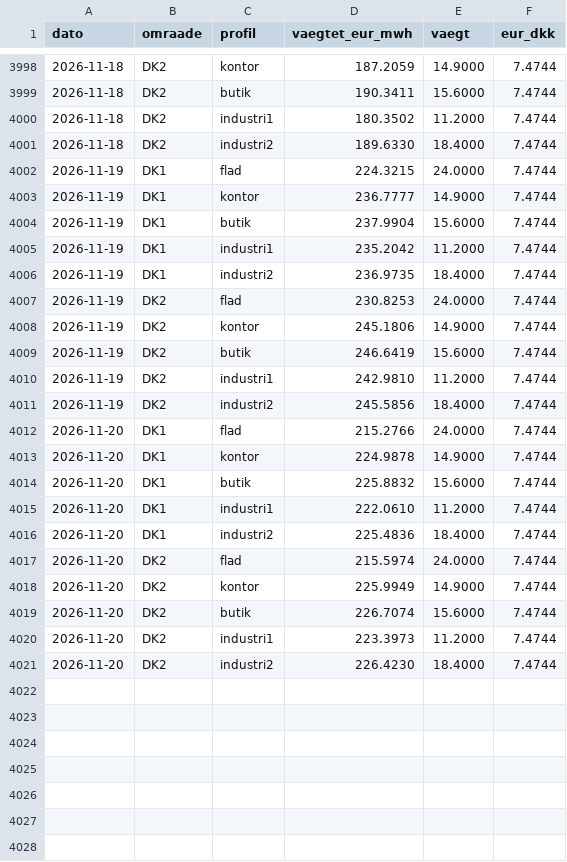
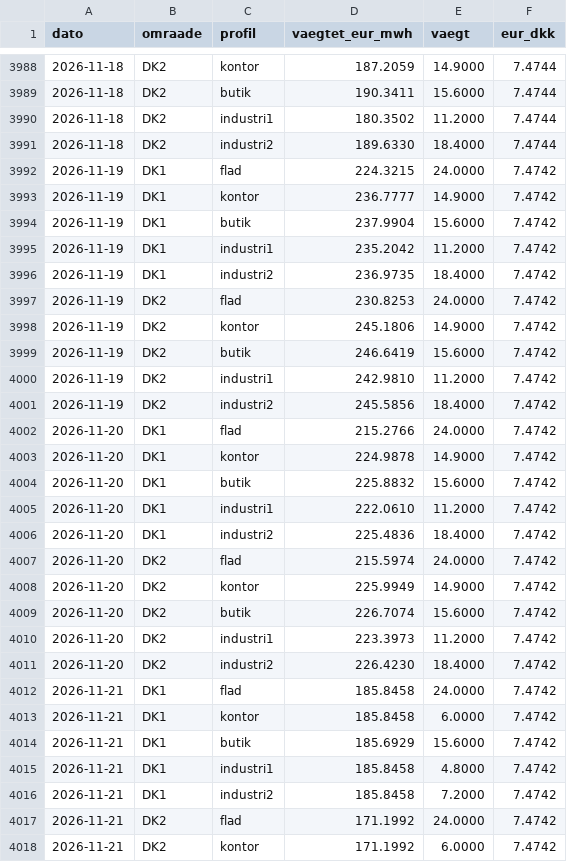
Before and after one commit to fortrin/nordisk-energimarked, a CSV file: data/spot_profil_daglig.csv, drawn as a sheet; only a part is shown, gaps mark what is left out; the diff covers the shown part only.

```diff
--- a/data/spot_profil_daglig.csv
+++ b/data/spot_profil_daglig.csv
@@ -4001,21 +3991,28 @@ dato,omraade,profil,vaegtet_eur_mwh,vaegt,eur_dkk
 2026-11-18,DK2,industri2,189.6330,18.4000,7.4744
-2026-11-19,DK1,flad,224.3215,24.0000,7.4744
-2026-11-19,DK1,kontor,236.7777,14.9000,7.4744
-2026-11-19,DK1,butik,237.9904,15.6000,7.4744
-2026-11-19,DK1,industri1,235.2042,11.2000,7.4744
-2026-11-19,DK1,industri2,236.9735,18.4000,7.4744
-2026-11-19,DK2,flad,230.8253,24.0000,7.4744
-2026-11-19,DK2,kontor,245.1806,14.9000,7.4744
-2026-11-19,DK2,butik,246.6419,15.6000,7.4744
-2026-11-19,DK2,industri1,242.9810,11.2000,7.4744
-2026-11-19,DK2,industri2,245.5856,18.4000,7.4744
-2026-11-20,DK1,flad,215.2766,24.0000,7.4744
-2026-11-20,DK1,kontor,224.9878,14.9000,7.4744
-2026-11-20,DK1,butik,225.8832,15.6000,7.4744
-2026-11-20,DK1,industri1,222.0610,11.2000,7.4744
-2026-11-20,DK1,industri2,225.4836,18.4000,7.4744
-2026-11-20,DK2,flad,215.5974,24.0000,7.4744
-2026-11-20,DK2,kontor,225.9949,14.9000,7.4744
-2026-11-20,DK2,butik,226.7074,15.6000,7.4744
-2026-11-20,DK2,industri1,223.3973,11.2000,7.4744
-2026-11-20,DK2,industri2,226.4230,18.4000,7.4744
+2026-11-19,DK1,flad,224.3215,24.0000,7.4742
+2026-11-19,DK1,kontor,236.7777,14.9000,7.4742
+2026-11-19,DK1,butik,237.9904,15.6000,7.4742
+2026-11-19,DK1,industri1,235.2042,11.2000,7.4742
+2026-11-19,DK1,industri2,236.9735,18.4000,7.4742
+2026-11-19,DK2,flad,230.8253,24.0000,7.4742
+2026-11-19,DK2,kontor,245.1806,14.9000,7.4742
+2026-11-19,DK2,butik,246.6419,15.6000,7.4742
+2026-11-19,DK2,industri1,242.9810,11.2000,7.4742
+2026-11-19,DK2,industri2,245.5856,18.4000,7.4742
+2026-11-20,DK1,flad,215.2766,24.0000,7.4742
+2026-11-20,DK1,kontor,224.9878,14.9000,7.4742
+2026-11-20,DK1,butik,225.8832,15.6000,7.4742
+2026-11-20,DK1,industri1,222.0610,11.2000,7.4742
+2026-11-20,DK1,industri2,225.4836,18.4000,7.4742
+2026-11-20,DK2,flad,215.5974,24.0000,7.4742
+2026-11-20,DK2,kontor,225.9949,14.9000,7.4742
+2026-11-20,DK2,butik,226.7074,15.6000,7.4742
+2026-11-20,DK2,industri1,223.3973,11.2000,7.4742
+2026-11-20,DK2,industri2,226.4230,18.4000,7.4742
+2026-11-21,DK1,flad,185.8458,24.0000,7.4742
+2026-11-21,DK1,kontor,185.8458,6.0000,7.4742
+2026-11-21,DK1,butik,185.6929,15.6000,7.4742
+2026-11-21,DK1,industri1,185.8458,4.8000,7.4742
+2026-11-21,DK1,industri2,185.8458,7.2000,7.4742
+2026-11-21,DK2,flad,171.1992,24.0000,7.4742
+2026-11-21,DK2,kontor,171.1992,6.0000,7.4742
```
Also changed, not shown: 3 added rows and 10 removed rows elsewhere in this file, data/spot_daglig.csv, data/spot_maaned.csv, 3 other files.
